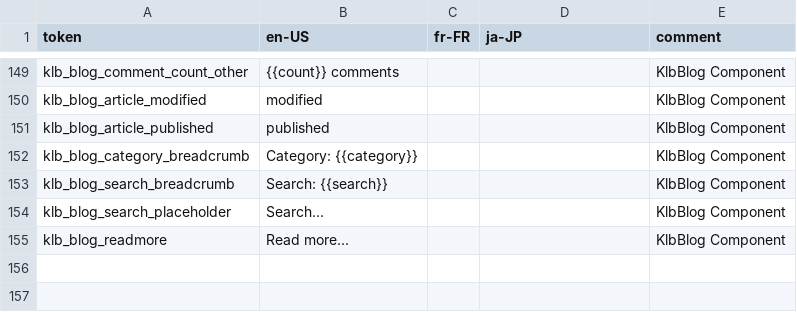
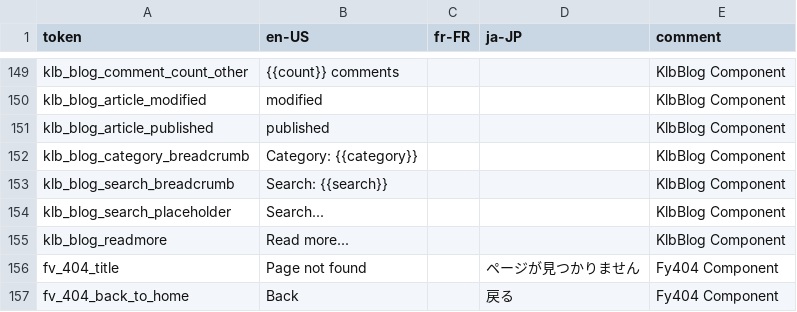
Before and after one commit to KarpelesLab/fyvue, a CSV file: packages/playground/etc/i18n/fyvue.csv, drawn as a sheet; only a part is shown, gaps mark what is left out; the diff names each change by its address in the sheet, - before the commit and + after, or states it on an @@ line.

```diff
--- a/packages/playground/etc/i18n/fyvue.csv
+++ b/packages/playground/etc/i18n/fyvue.csv
+row 156: fv_404_title | Page not found |  | ページが見つかりません | Fy404 Component
+row 157: fv_404_back_to_home | Back |  | 戻る | Fy404 Component
```
Also changed, not shown: 13 other files.
